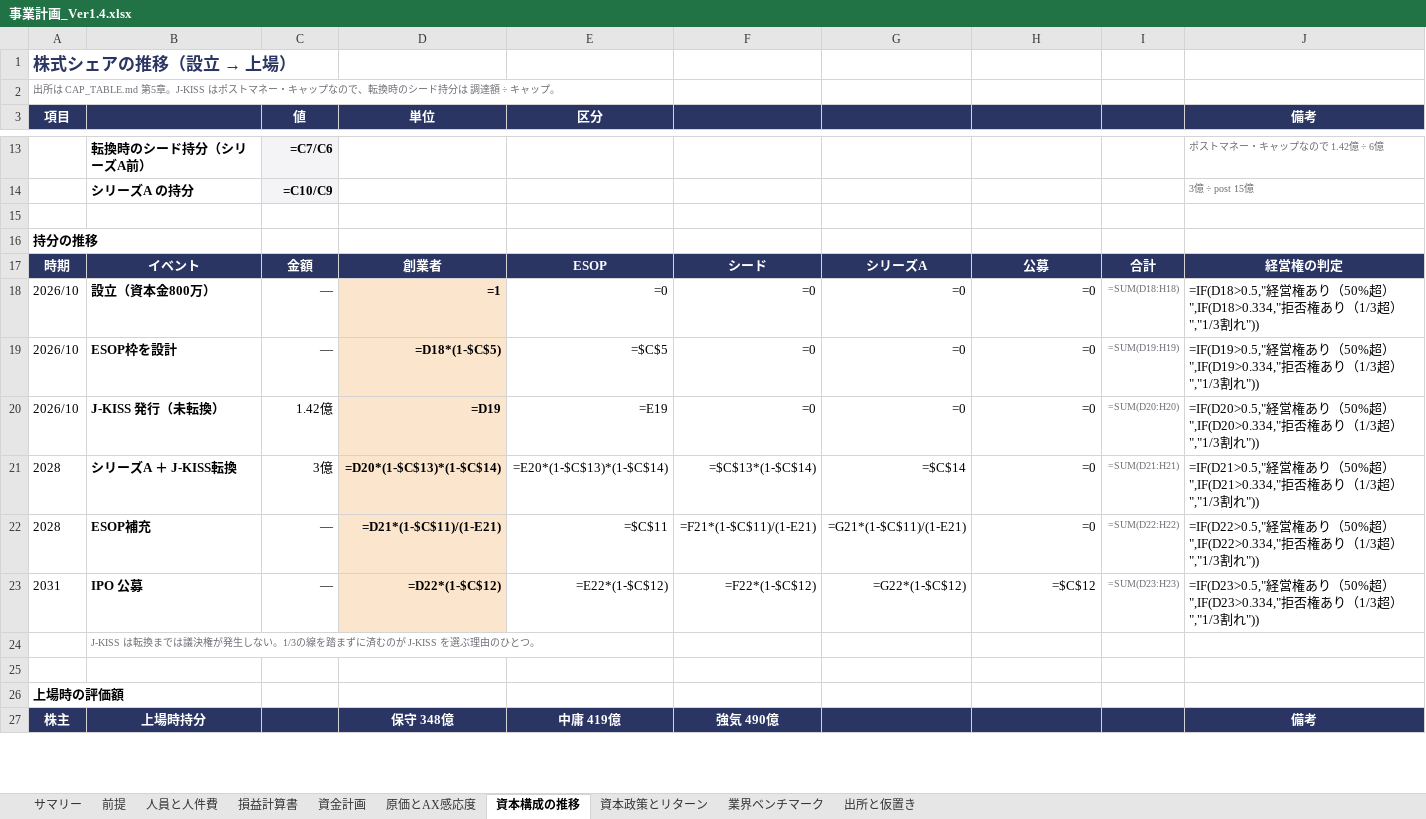
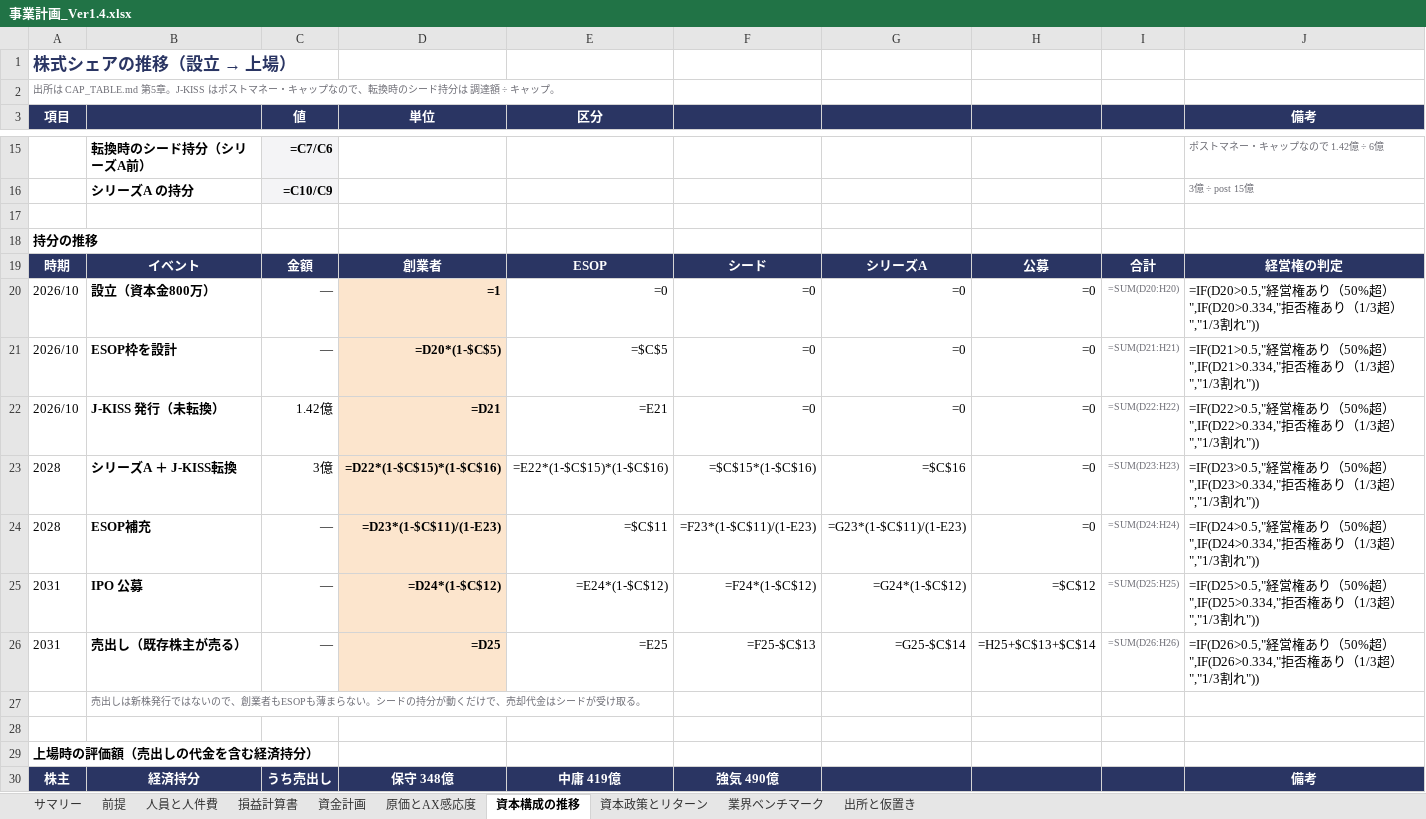
Before and after one commit to bpn333333/test, an Excel workbook: 事業計画_Ver1.4.xlsx, sheet 資本構成の推移, drawn as a sheet; only a part is shown, gaps mark what is left out; values as stored, in another font and other column widths than the file's, no borders; formulas without a stored value are shown as written; addresses are those after the commit; the diff covers the shown part only; the diff names each change by its address in the sheet, - before the commit and + after, or states it on an @@ line.

```diff
--- a/事業計画_Ver1.4.xlsx (sheet 資本構成の推移)
+++ b/事業計画_Ver1.4.xlsx (sheet 資本構成の推移)
-I20: =SUM(D18:H18)
+I20: =SUM(D20:H20)
-J20 (備考): =IF(D18>0.5,"経営権あり（50%超）",IF(D18>0.334,"拒否…
+J20 (備考): =IF(D20>0.5,"経営権あり（50%超）",IF(D20>0.334,"拒否…
-D21 (単位): =D18*(1-$C$5)
+D21 (単位): =D20*(1-$C$5)
-I21: =SUM(D19:H19)
+I21: =SUM(D21:H21)
-J21 (備考): =IF(D19>0.5,"経営権あり（50%超）",IF(D19>0.334,"拒否…
+J21 (備考): =IF(D21>0.5,"経営権あり（50%超）",IF(D21>0.334,"拒否…
-D22 (単位): =D19
+D22 (単位): =D21
-E22 (区分): =E19
+E22 (区分): =E21
-I22: =SUM(D20:H20)
+I22: =SUM(D22:H22)
-J22 (備考): =IF(D20>0.5,"経営権あり（50%超）",IF(D20>0.334,"拒否…
+J22 (備考): =IF(D22>0.5,"経営権あり（50%超）",IF(D22>0.334,"拒否…
-D23 (単位): =D20*(1-$C$13)*(1-$C$14)
+D23 (単位): =D22*(1-$C$15)*(1-$C$16)
-E23 (区分): =E20*(1-$C$13)*(1-$C$14)
+E23 (区分): =E22*(1-$C$15)*(1-$C$16)
-F23: =$C$13*(1-$C$14)
+F23: =$C$15*(1-$C$16)
-G23: =$C$14
+G23: =$C$16
-I23: =SUM(D21:H21)
+I23: =SUM(D23:H23)
-J23 (備考): =IF(D21>0.5,"経営権あり（50%超）",IF(D21>0.334,"拒否…
+J23 (備考): =IF(D23>0.5,"経営権あり（50%超）",IF(D23>0.334,"拒否…
-D24 (単位): =D21*(1-$C$11)/(1-E21)
+D24 (単位): =D23*(1-$C$11)/(1-E23)
-F24: =F21*(1-$C$11)/(1-E21)
+F24: =F23*(1-$C$11)/(1-E23)
-G24: =G21*(1-$C$11)/(1-E21)
+G24: =G23*(1-$C$11)/(1-E23)
-I24: =SUM(D22:H22)
+I24: =SUM(D24:H24)
-J24 (備考): =IF(D22>0.5,"経営権あり（50%超）",IF(D22>0.334,"拒否…
+J24 (備考): =IF(D24>0.5,"経営権あり（50%超）",IF(D24>0.334,"拒否…
-D25 (単位): =D22*(1-$C$12)
+D25 (単位): =D24*(1-$C$12)
-E25 (区分): =E22*(1-$C$12)
+E25 (区分): =E24*(1-$C$12)
-F25: =F22*(1-$C$12)
+F25: =F24*(1-$C$12)
-G25: =G22*(1-$C$12)
+G25: =G24*(1-$C$12)
-I25: =SUM(D23:H23)
+I25: =SUM(D25:H25)
-J25 (備考): =IF(D23>0.5,"経営権あり（50%超）",IF(D23>0.334,"拒否…
+J25 (備考): =IF(D25>0.5,"経営権あり（50%超）",IF(D25>0.334,"拒否…
+row 26: 2031 | 売出し（既存株主が売る） | — | =D25 | =E25 | =F25-$C$13 | =G25-$C$14 | =H25+$C$13+$C$14 | =SUM(D26:H26) | =IF(D26>0.5,"経営権あり（50%超）",IF(D26>0.334,"拒否権あり（1/3超）","1/3割れ"))
-B27: J-KISS は転換までは議決権が発生しない。1/3の線を踏まずに済むのが J-KISS を選ぶ理由のひとつ。
+B27: 売出しは新株発行ではないので、創業者もESOPも薄まらない。シードの持分が動くだけで、売却代金はシードが受け取る。
-A29 (項目): 上場時の評価額
+A29 (項目): 上場時の評価額（売出しの代金を含む経済持分）
-B30: 上場時持分
+B30: 経済持分
-C30 (値): (empty)
+C30 (値): うち売出し
```
Also changed, not shown: 9 added rows, 5 removed rows, 39 edited cells and cell formats elsewhere in this sheet, sheet 資本政策とリターン, 4 other files.
